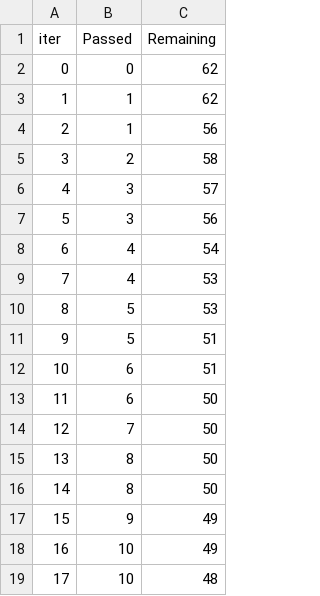
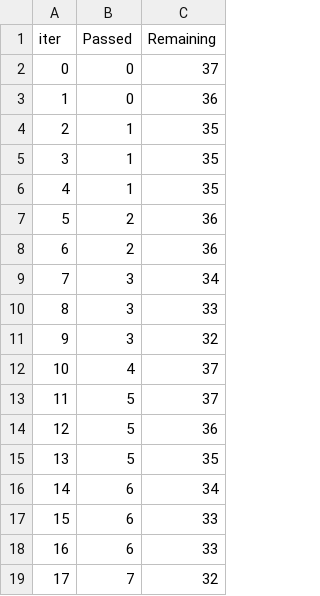
Before and after one commit to NvkAnirudh/MLOps, a TSV file: src/components/catboost_info/time_left.tsv, drawn as a sheet; only a part is shown; the diff covers the shown part only.

```diff
--- a/src/components/catboost_info/time_left.tsv
+++ b/src/components/catboost_info/time_left.tsv
@@ -1,19 +1,19 @@
 iter	Passed	Remaining
-0	0	62
-1	1	62
-2	1	56
-3	2	58
-4	3	57
-5	3	56
-6	4	54
-7	4	53
-8	5	53
-9	5	51
-10	6	51
-11	6	50
-12	7	50
-13	8	50
-14	8	50
-15	9	49
-16	10	49
-17	10	48
+0	0	37
+1	0	36
+2	1	35
+3	1	35
+4	1	35
+5	2	36
+6	2	36
+7	3	34
+8	3	33
+9	3	32
+10	4	37
+11	5	37
+12	5	36
+13	5	35
+14	6	34
+15	6	33
+16	6	33
+17	7	32
```
Also changed, not shown: 161 edited cells elsewhere in this file, 3 other files.
